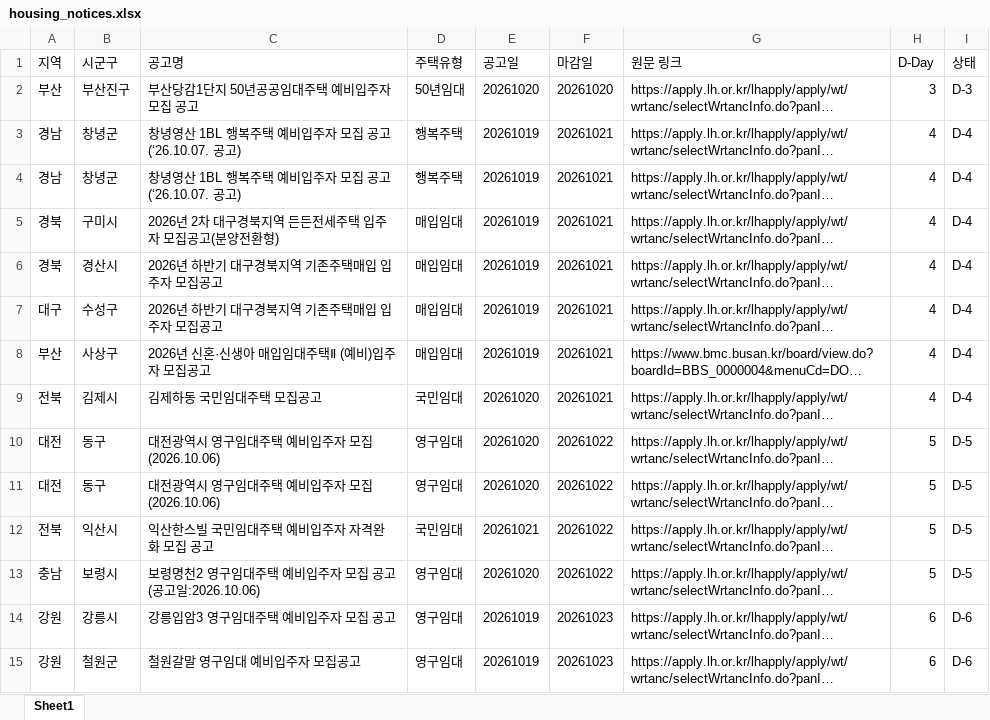
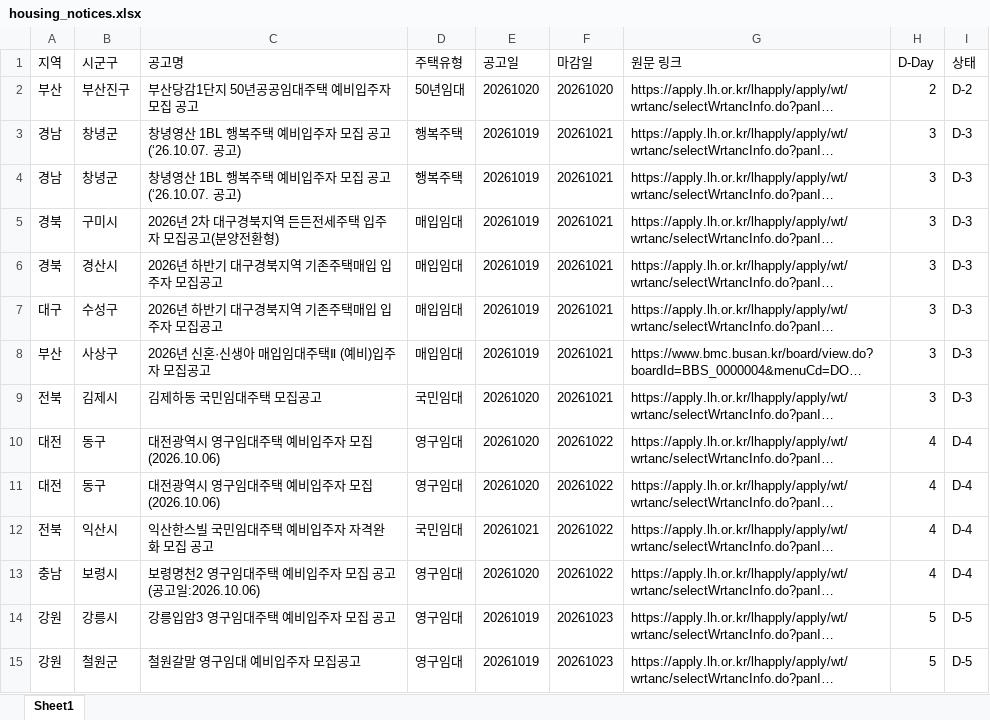
Before and after one commit to wnsdnjs867-svg/housing-dashboard, an Excel workbook: housing_notices.xlsx, sheet Sheet1, drawn as a sheet; only a part is shown; long unchanged cells end in …; values as stored, in another font and other column widths than the file's, no borders; the diff covers the shown part only; the diff names each change by its address in the sheet, - before the commit and + after, or states it on an @@ line.

```diff
--- a/housing_notices.xlsx (sheet Sheet1)
+++ b/housing_notices.xlsx (sheet Sheet1)
-H2 (D-Day): 3
+H2 (D-Day): 2
-I2 (상태): D-3
+I2 (상태): D-2
-H3:H9 (D-Day): 4
+H3:H9 (D-Day): 3
-I3:I9 (상태): D-4
+I3:I9 (상태): D-3
-H10:H13 (D-Day): 5
+H10:H13 (D-Day): 4
-I10:I13 (상태): D-5
+I10:I13 (상태): D-4
-H14:H15 (D-Day): 6
+H14:H15 (D-Day): 5
-I14:I15 (상태): D-6
+I14:I15 (상태): D-5
```
Also changed, not shown: 210 edited cells elsewhere in this sheet, 2 other files.
